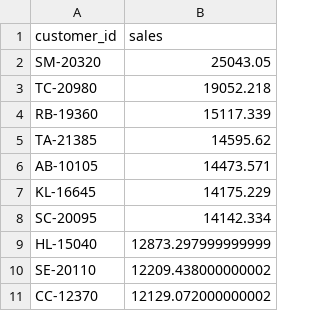
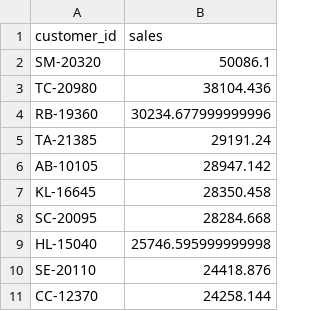
Before and after one commit to vaibhavdevangan/SalesCustomersAnalysis, a CSV file: top_customers.csv, drawn as a sheet.

```diff
--- a/top_customers.csv
+++ b/top_customers.csv
@@ -1,11 +1,11 @@
 customer_id,sales
-SM-20320,25043.05
-TC-20980,19052.218
-RB-19360,15117.339
-TA-21385,14595.62
-AB-10105,14473.571
-KL-16645,14175.229
-SC-20095,14142.334
-HL-15040,12873.297999999999
-SE-20110,12209.438000000002
-CC-12370,12129.072000000002
+SM-20320,50086.1
+TC-20980,38104.436
+RB-19360,30234.677999999996
+TA-21385,29191.24
+AB-10105,28947.142
+KL-16645,28350.458
+SC-20095,28284.668
+HL-15040,25746.595999999998
+SE-20110,24418.876
+CC-12370,24258.144
```
Also changed, not shown: quarterly_trend.csv, 11 other files.
